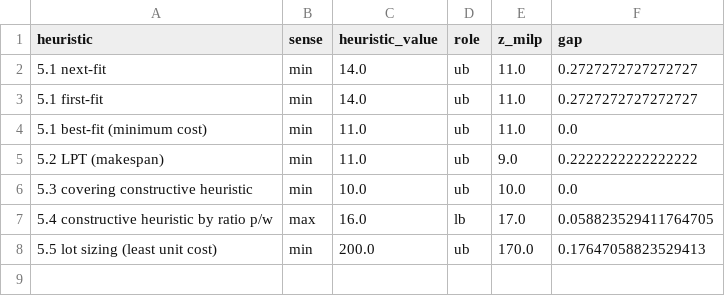
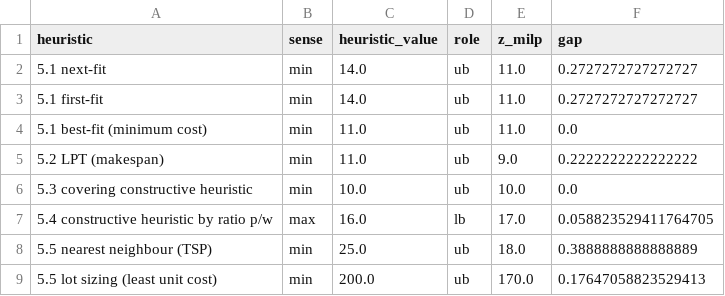
Before and after one commit to fabiofurini/mip-modelling, a CSV file: data/cap05_euristiche.csv, drawn as a sheet; the diff names each change by its address in the sheet, - before the commit and + after, or states it on an @@ line.

```diff
--- a/data/cap05_euristiche.csv
+++ b/data/cap05_euristiche.csv
+row 8: 5.5 nearest neighbour (TSP) | min | 25.0 | ub | 18.0 | 0.3888888888888889
```
Also changed, not shown: 32 other files.
